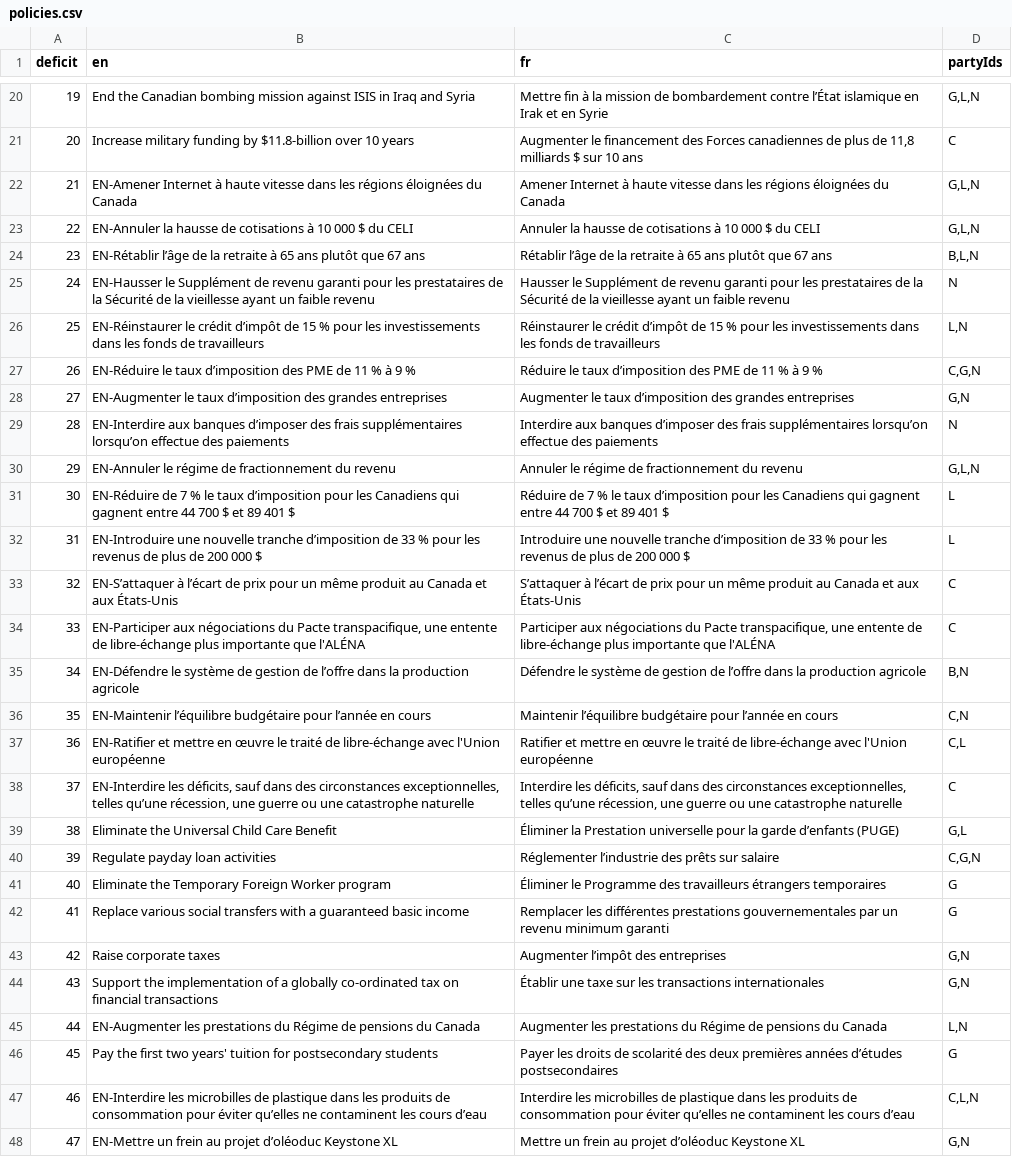
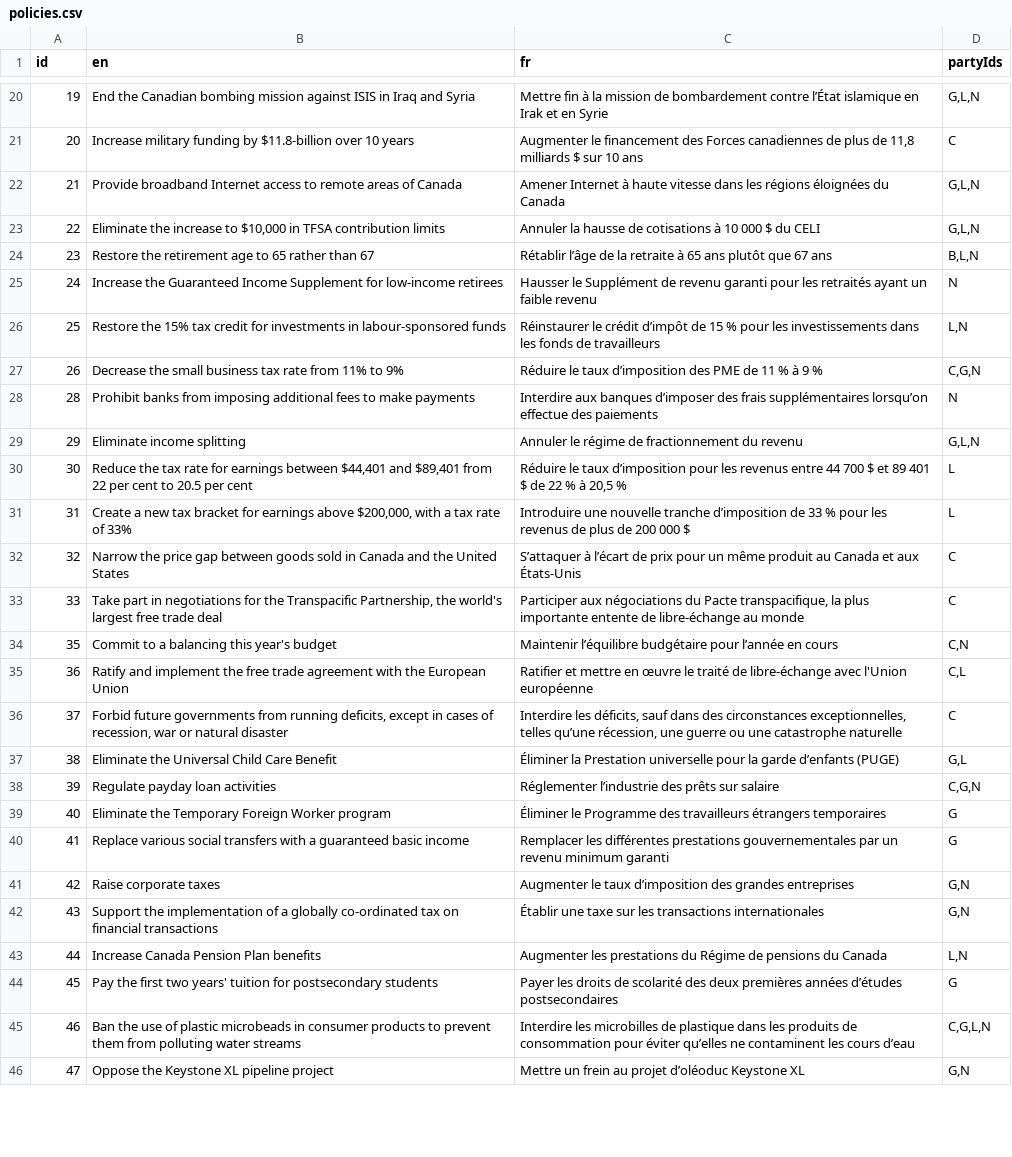
Before and after one commit to adamhooper/policy-vote, a CSV file: data/policies.csv, drawn as a sheet; only a part is shown, gaps mark what is left out; removed rows and columns are numbered as before the commit, all else as after; the diff covers the shown part only; the diff names each change by its address in the sheet, - before the commit and + after, or states it on an @@ line.

Commit message:
Update policies.csv

```diff
--- a/data/policies.csv
+++ b/data/policies.csv
@@ column A (id) renumbered in row 1 @@
-B22 (en): EN-Amener Internet à haute vitesse dans les régions éloignées du Canada
+B22 (en): Provide broadband Internet access to remote areas of Canada
-B23 (en): EN-Annuler la hausse de cotisations à 10 000 $ du CELI
+B23 (en): Eliminate the increase to $10,000 in TFSA contribution limits
-B24 (en): EN-Rétablir l’âge de la retraite à 65 ans plutôt que 67 ans
+B24 (en): Restore the retirement age to 65 rather than 67
-B25 (en): EN-Hausser le Supplément de revenu garanti pour les prestataires de la Sécurité de la vieillesse ayant un faible revenu
+B25 (en): Increase the Guaranteed Income Supplement for low-income retirees
-C25 (fr): …pour les prestataires de la Sécurité de la vieillesse ayant un…
+C25 (fr): …pour les retraités ayant un…
-B26 (en): EN-Réinstaurer le crédit d’impôt de 15 % pour les investissements dans les fonds de travailleurs
+B26 (en): Restore the 15% tax credit for investments in labour-sponsored funds
-B27 (en): EN-Réduire le taux d’imposition des PME de 11 % à 9 %
+B27 (en): Decrease the small business tax rate from 11% to 9%
-row 28: 27 | EN-Augmenter le taux d’imposition des grandes entreprises | Augmenter le taux d’imposition des grandes entreprises | G,N
-B28 (en): EN-Interdire aux banques d’imposer des frais supplémentaires lorsqu’on effectue des paiements
+B28 (en): Prohibit banks from imposing additional fees to make payments
-B29 (en): EN-Annuler le régime de fractionnement du revenu
+B29 (en): Eliminate income splitting
-B30 (en): EN-Réduire de 7 % le taux d’imposition pour les Canadiens qui gagnent entre 44 700 $ et 89 401 $
+B30 (en): Reduce the tax rate for earnings between $44,401 and $89,401 from 22 per cent to 20.5 per cent
-C30 (fr): Réduire de 7 % le taux d’imposition pour les Canadiens qui gagnent entre 44 700 $ et 89 401 $
+C30 (fr): Réduire le taux d’imposition pour les revenus entre 44 700 $ et 89 401 $ de 22 % à 20,5 %
-B31 (en): EN-Introduire une nouvelle tranche d’imposition de 33 % pour les revenus de plus de 200 000 $
+B31 (en): Create a new tax bracket for earnings above $200,000, with a tax rate of 33%
-B32 (en): EN-S’attaquer à l’écart de prix pour un même produit au Canada et aux États-Unis
+B32 (en): Narrow the price gap between goods sold in Canada and the United States
-B33 (en): EN-Participer aux négociations du Pacte transpacifique, une entente de libre-échange plus importante que l'ALÉNA
+B33 (en): Take part in negotiations for the Transpacific Partnership, the world's largest free trade deal
-C33 (fr): …Pacte transpacifique, une entente de libre-échange plus importante que l'ALÉNA
+C33 (fr): …Pacte transpacifique, la plus importante entente de libre-échange au monde
-row 35: 34 | EN-Défendre le système de gestion de l’offre dans la production agricole | Défendre le système de gestion de l’offre dans la production agricole | B,N
-B34 (en): EN-Maintenir l’équilibre budgétaire pour l’année en cours
+B34 (en): Commit to a balancing this year's budget
-B35 (en): EN-Ratifier et mettre en œuvre le traité de libre-échange avec l'Union européenne
+B35 (en): Ratify and implement the free trade agreement with the European Union
-B36 (en): EN-Interdire les déficits, sauf dans des circonstances exceptionnelles, telles qu’une récession, une guerre ou une catastrophe naturelle
+B36 (en): Forbid future governments from running deficits, except in cases of recession, war or natural disaster
-C41 (fr): Augmenter l’impôt des entreprises
+C41 (fr): Augmenter le taux d’imposition des grandes entreprises
-B43 (en): EN-Augmenter les prestations du Régime de pensions du Canada
+B43 (en): Increase Canada Pension Plan benefits
-B45 (en): EN-Interdire les microbilles de plastique dans les produits de consommation pour éviter qu’elles ne contaminent les cours d’eau
+B45 (en): Ban the use of plastic microbeads in consumer products to prevent them from polluting water streams
-D45 (partyIds): C,L,N
+D45 (partyIds): C,G,L,N
-B46 (en): EN-Mettre un frein au projet d’oléoduc Keystone XL
+B46 (en): Oppose the Keystone XL pipeline project
```
Also changed, not shown: 3 removed rows and 90 edited cells elsewhere in this file.
